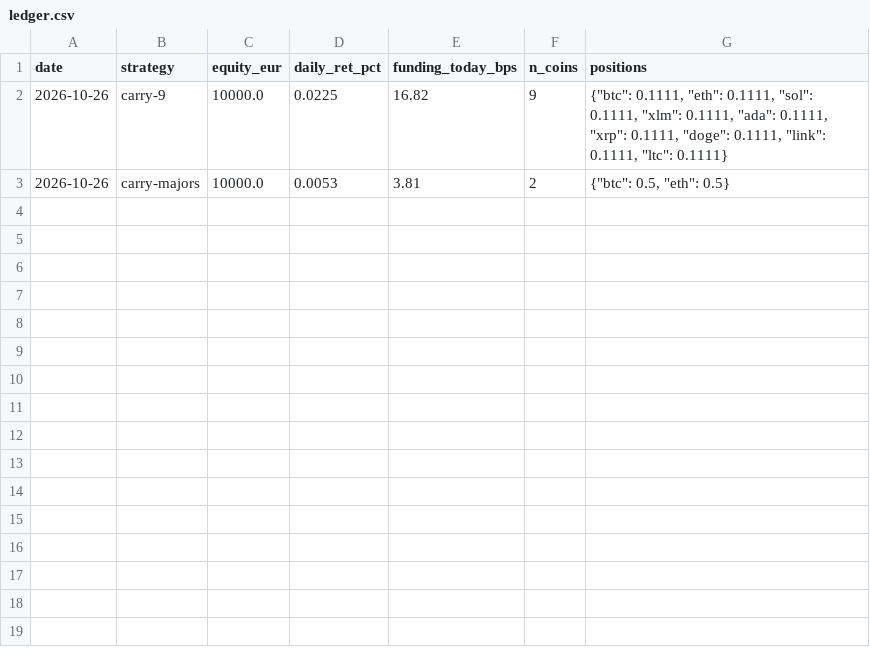
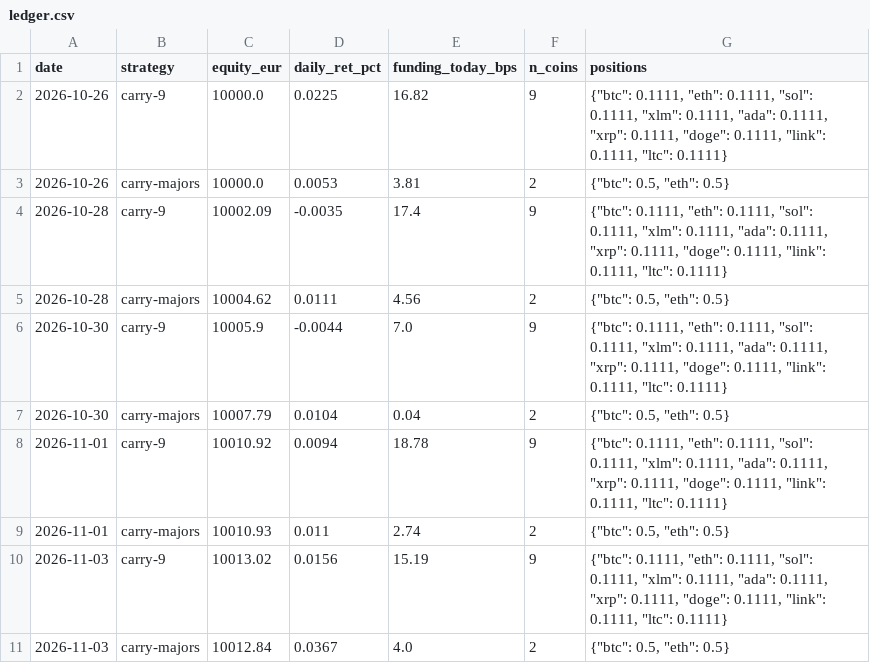
Before and after one commit to tonirodriguez/qlib, a CSV file: work/crypto/output/carry/paper_trading/ledger.csv, drawn as a sheet; the diff names each change by its address in the sheet, - before the commit and + after, or states it on an @@ line.

Commit message:
chore(crypto): actualizar libros y estado de paper trading (TSMOM20 + carry)

```diff
--- a/work/crypto/output/carry/paper_trading/ledger.csv
+++ b/work/crypto/output/carry/paper_trading/ledger.csv
+row 4: 2026-10-28 | carry-9 | 10002.09 | -0.0035 | 17.4 | 9 | {"btc": 0.1111, "eth": 0.1111, "sol": 0.1111, "xlm": 0.1111, "ada": 0.1111, "xrp": 0.1111, "doge": 0.1111, "link": 0.1111, "ltc": 0.1111}
+row 5: 2026-10-28 | carry-majors | 10004.62 | 0.0111 | 4.56 | 2 | {"btc": 0.5, "eth": 0.5}
+row 6: 2026-10-30 | carry-9 | 10005.9 | -0.0044 | 7.0 | 9 | {"btc": 0.1111, "eth": 0.1111, "sol": 0.1111, "xlm": 0.1111, "ada": 0.1111, "xrp": 0.1111, "doge": 0.1111, "link": 0.1111, "ltc": 0.1111}
+row 7: 2026-10-30 | carry-majors | 10007.79 | 0.0104 | 0.04 | 2 | {"btc": 0.5, "eth": 0.5}
+row 8: 2026-11-01 | carry-9 | 10010.92 | 0.0094 | 18.78 | 9 | {"btc": 0.1111, "eth": 0.1111, "sol": 0.1111, "xlm": 0.1111, "ada": 0.1111, "xrp": 0.1111, "doge": 0.1111, "link": 0.1111, "ltc": 0.1111}
+row 9: 2026-11-01 | carry-majors | 10010.93 | 0.011 | 2.74 | 2 | {"btc": 0.5, "eth": 0.5}
+row 10: 2026-11-03 | carry-9 | 10013.02 | 0.0156 | 15.19 | 9 | {"btc": 0.1111, "eth": 0.1111, "sol": 0.1111, "xlm": 0.1111, "ada": 0.1111, "xrp": 0.1111, "doge": 0.1111, "link": 0.1111, "ltc": 0.1111}
+row 11: 2026-11-03 | carry-majors | 10012.84 | 0.0367 | 4.0 | 2 | {"btc": 0.5, "eth": 0.5}
```
Also changed, not shown: work/crypto/output/paper_trading/ledger.csv, 5 other files.
